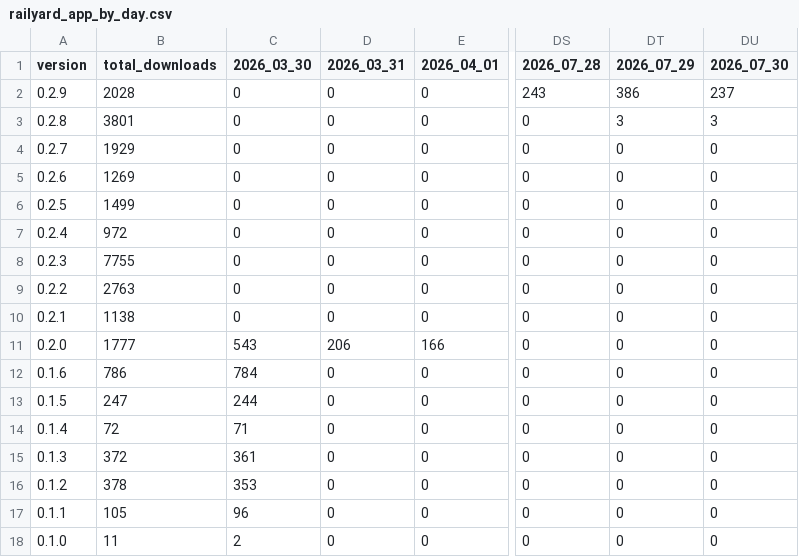
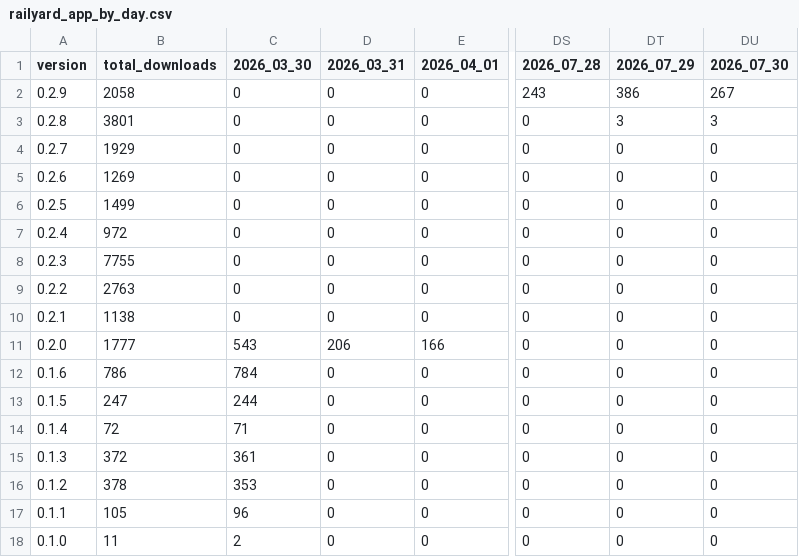
Before and after one commit to j4lambert/The-Railyard, a CSV file: analytics/railyard_app_by_day.csv, drawn as a sheet; only a part is shown, gaps mark what is left out; the diff names each change by its address in the sheet, - before the commit and + after, or states it on an @@ line.

```diff
--- a/analytics/railyard_app_by_day.csv
+++ b/analytics/railyard_app_by_day.csv
-B2 (total_downloads): 2028
+B2 (total_downloads): 2058
-DU2 (2026_07_30): 237
+DU2 (2026_07_30): 267
```
Also changed, not shown: analytics/railyard_app_downloads.csv, 6 other files.
